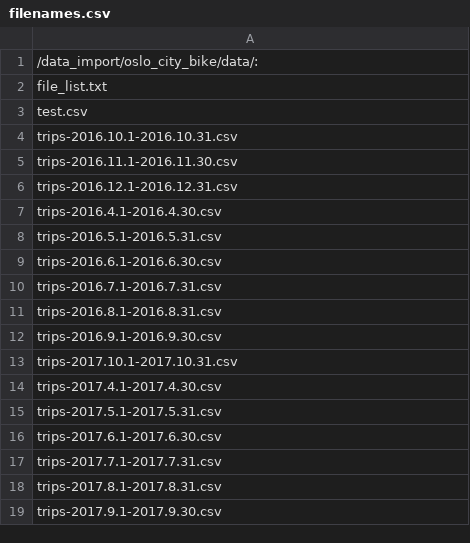
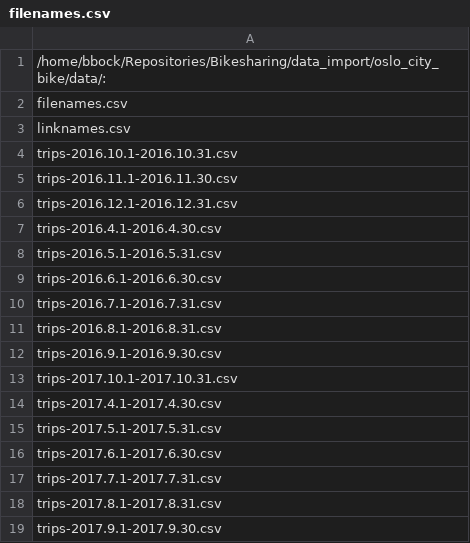
Before and after one commit to InnoZ/Bikesharing, a CSV file: data_import/oslo_city_bike/data/filenames.csv (was data_import/oslo_city_bike/filenames.csv), drawn as a sheet.

Commit message:
make data import excecutable from 0_impot_data.sh

```diff
--- a/data_import/oslo_city_bike/filenames.csv
+++ b/data_import/oslo_city_bike/data/filenames.csv
@@ -1,4 +1,4 @@
-/data_import/oslo_city_bike/data/:
-file_list.txt
-test.csv
+/home/bbock/Repositories/Bikesharing/data_import/oslo_city_bike/data/:
+filenames.csv
+linknames.csv
 trips-2016.10.1-2016.10.31.csv
```
Also changed, not shown: 32 other files.
